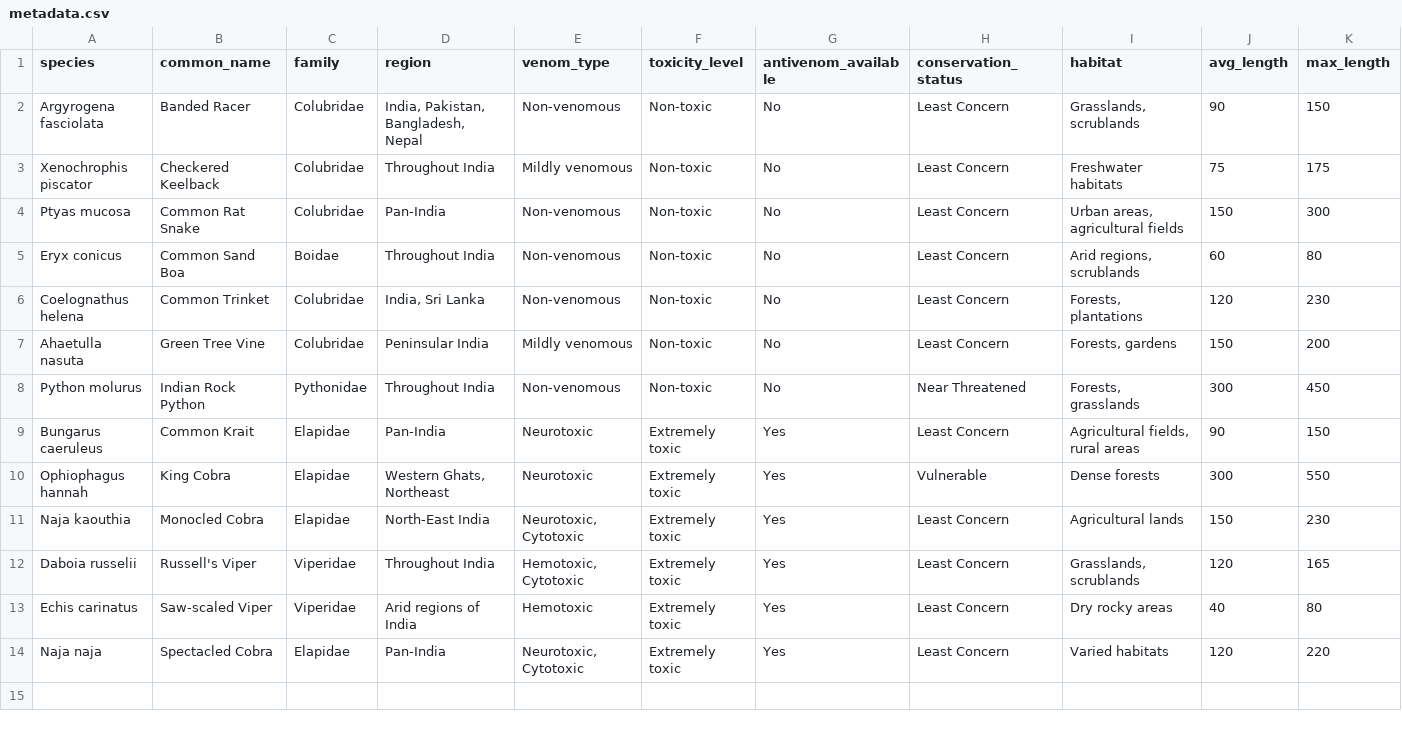
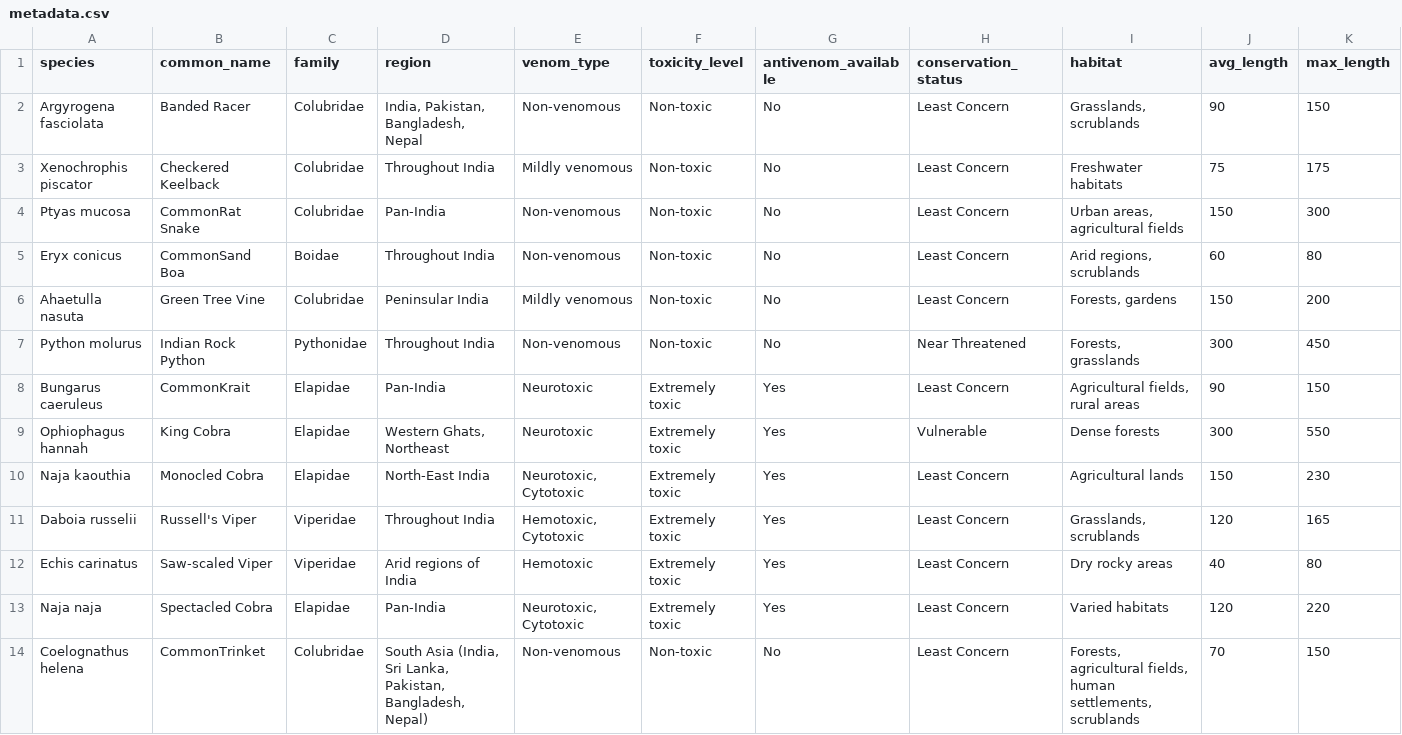
Before and after one commit to aiml-learning-design/snake-identification, a CSV file: data/metadata.csv, drawn as a sheet.

Commit message:
Species identification

```diff
--- a/data/metadata.csv
+++ b/data/metadata.csv
@@ -3,8 +3,7 @@ Argyrogena fasciolata,Banded Racer,Colubridae,"India, Pakistan, Bangladesh, Nepa
 Xenochrophis piscator,Checkered Keelback,Colubridae,Throughout India,Mildly venomous,Non-toxic,No,Least Concern,Freshwater habitats,75,175
-Ptyas mucosa,Common Rat Snake,Colubridae,Pan-India,Non-venomous,Non-toxic,No,Least Concern,"Urban areas, agricultural fields",150,300
-Eryx conicus,Common Sand Boa,Boidae,Throughout India,Non-venomous,Non-toxic,No,Least Concern,"Arid regions, scrublands",60,80
-Coelognathus helena,Common Trinket,Colubridae,"India, Sri Lanka",Non-venomous,Non-toxic,No,Least Concern,"Forests, plantations",120,230
+Ptyas mucosa,CommonRat Snake,Colubridae,Pan-India,Non-venomous,Non-toxic,No,Least Concern,"Urban areas, agricultural fields",150,300
+Eryx conicus,CommonSand Boa,Boidae,Throughout India,Non-venomous,Non-toxic,No,Least Concern,"Arid regions, scrublands",60,80
 Ahaetulla nasuta,Green Tree Vine,Colubridae,Peninsular India,Mildly venomous,Non-toxic,No,Least Concern,"Forests, gardens",150,200
 Python molurus,Indian Rock Python,Pythonidae,Throughout India,Non-venomous,Non-toxic,No,Near Threatened,"Forests, grasslands",300,450
-Bungarus caeruleus,Common Krait,Elapidae,Pan-India,Neurotoxic,Extremely toxic,Yes,Least Concern,"Agricultural fields, rural areas",90,150
+Bungarus caeruleus,CommonKrait,Elapidae,Pan-India,Neurotoxic,Extremely toxic,Yes,Least Concern,"Agricultural fields, rural areas",90,150
 Ophiophagus hannah,King Cobra,Elapidae,"Western Ghats, Northeast",Neurotoxic,Extremely toxic,Yes,Vulnerable,Dense forests,300,550
@@ -14 +13,2 @@ Echis carinatus,Saw-scaled Viper,Viperidae,Arid regions of India,Hemotoxic,Extre
 Naja naja,Spectacled Cobra,Elapidae,Pan-India,"Neurotoxic, Cytotoxic",Extremely toxic,Yes,Least Concern,Varied habitats,120,220
+Coelognathus helena,CommonTrinket,Colubridae,"South Asia (India, Sri Lanka, Pakistan, Bangladesh, Nepal)",Non-venomous,Non-toxic,No,Least Concern,"Forests, agricultural fields, human settlements, scrublands",70,150
```
Also changed, not shown: 50 other files.
